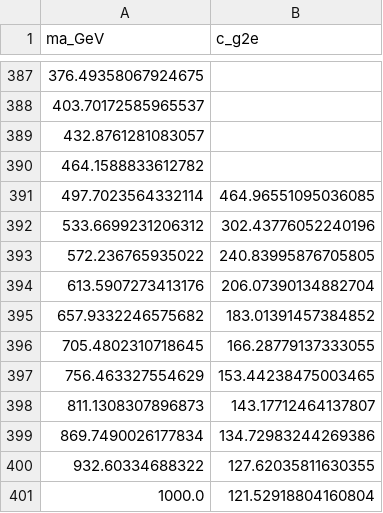
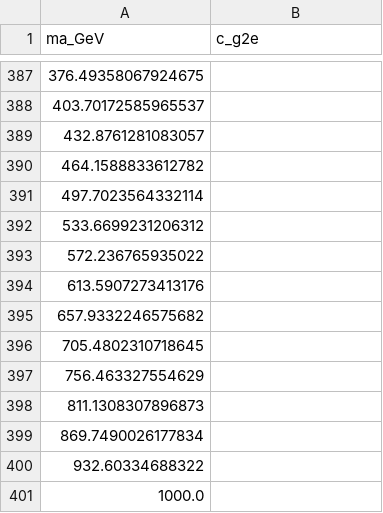
Before and after one commit to Jorge-Alda/tauALPs, a CSV file: PseudoScalar/data/anomalous_moments/g2e_Be.csv, drawn as a sheet; only a part is shown, gaps mark what is left out.

```diff
--- a/PseudoScalar/data/anomalous_moments/g2e_Be.csv
+++ b/PseudoScalar/data/anomalous_moments/g2e_Be.csv
@@ -390,12 +390,12 @@ ma_GeV,c_g2e
 464.1588833612782,
-497.7023564332114,464.96551095036085
-533.6699231206312,302.43776052240196
-572.236765935022,240.83995876705805
-613.5907273413176,206.07390134882704
-657.9332246575682,183.01391457384852
-705.4802310718645,166.28779137333055
-756.463327554629,153.44238475003465
-811.1308307896873,143.17712464137807
-869.7490026177834,134.72983244269386
-932.60334688322,127.62035811630355
-1000.0,121.52918804160804
+497.7023564332114,
+533.6699231206312,
+572.236765935022,
+613.5907273413176,
+657.9332246575682,
+705.4802310718645,
+756.463327554629,
+811.1308307896873,
+869.7490026177834,
+932.60334688322,
+1000.0,
```
Also changed, not shown: PseudoScalar/data/anomalous_moments/g2e_Cs.csv, PseudoScalar/data/anomalous_moments/g2mu.csv, 14 other files.
